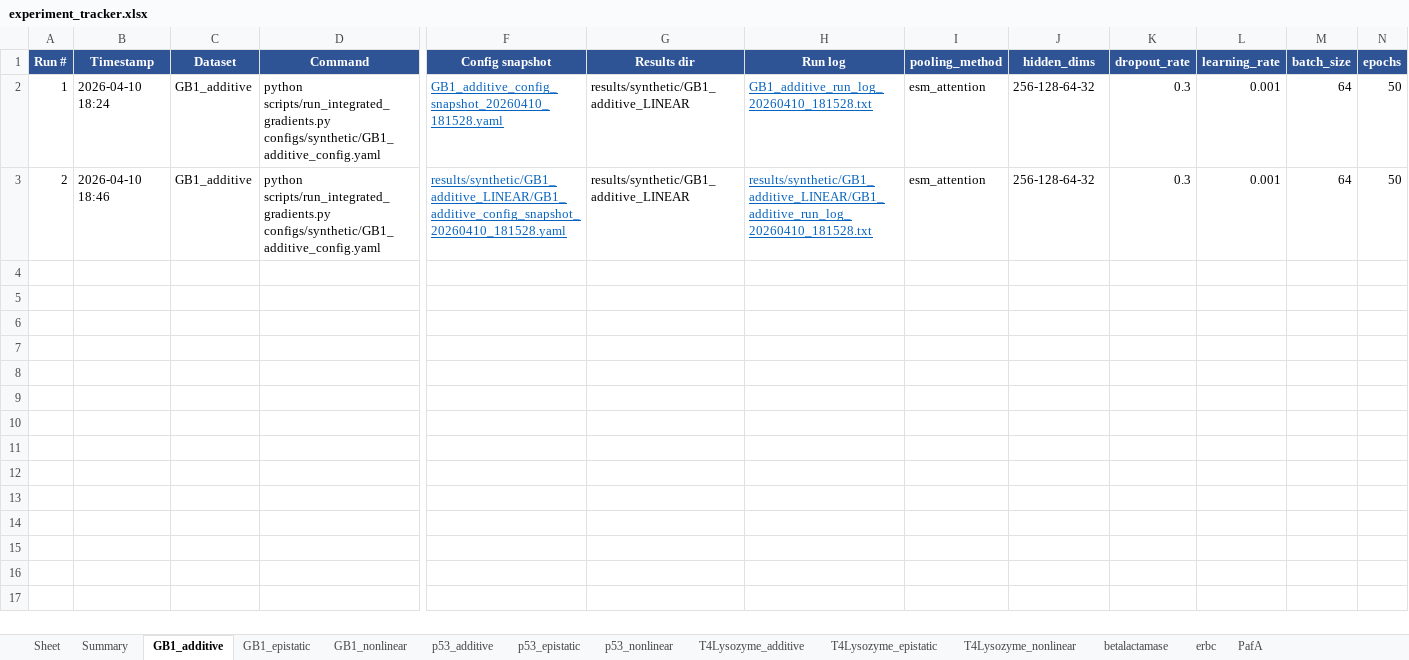
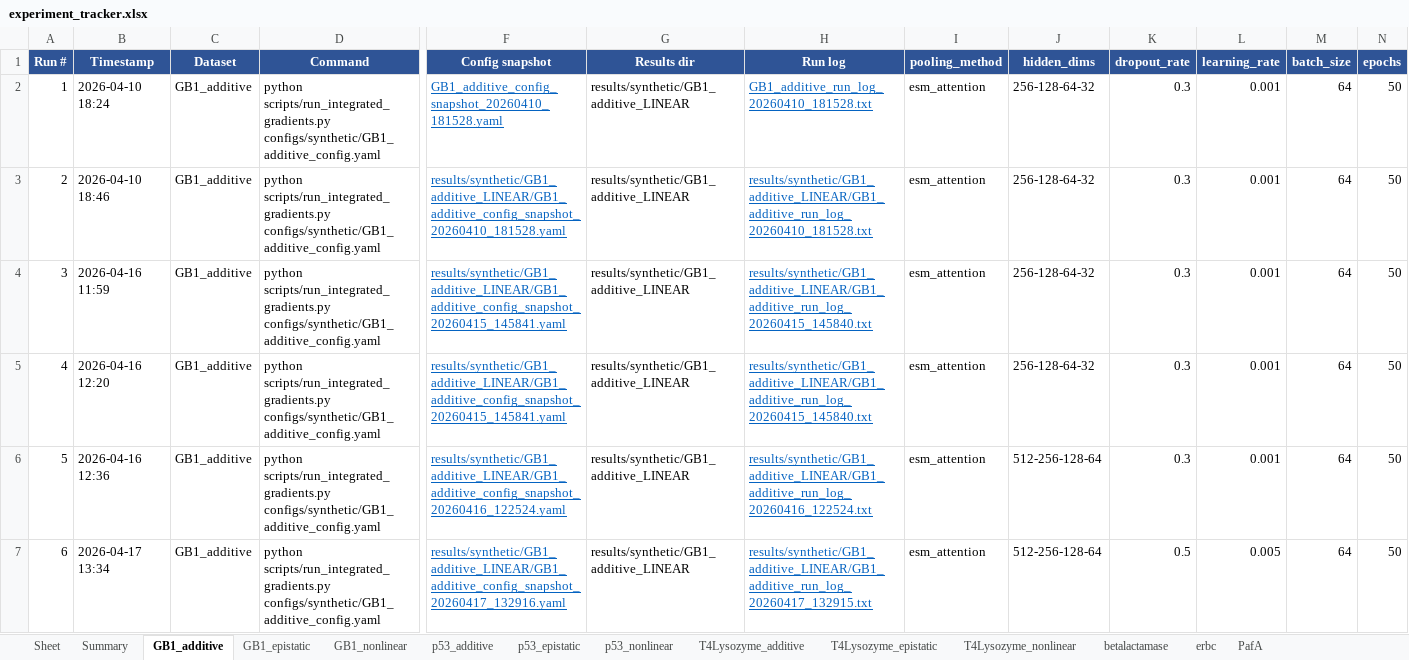
Before and after one commit to chemcognition-lab/IGLOO, an Excel workbook: experiment_tracker.xlsx, sheet GB1_additive, drawn as a sheet; only a part is shown, gaps mark what is left out; values as stored, in another font and other column widths than the file's, no borders; rows hold the shown columns only; the diff covers the shown part only; the diff names each change by its address in the sheet, - before the commit and + after, or states it on an @@ line.

Commit message:
synth GB1 LINEAR results

```diff
--- a/experiment_tracker.xlsx (sheet GB1_additive)
+++ b/experiment_tracker.xlsx (sheet GB1_additive)
+row 4: 3 | 2026-04-16 11:59 | GB1_additive | python scripts/run_integrated_gradients.py configs/synthetic/GB1_additive_config.yaml | results/synthetic/GB1_additive_LINEAR/GB1_additive_config_snapshot_20260415_145841.yaml | results/synthetic/GB1_additive_LINEAR | results/synthetic/GB1_additive_LINEAR/GB1_additive_run_log_20260415_145840.txt | esm_attention | 256-128-64-32 | 0.3 | 0.001 | 64 | 50
+row 5: 4 | 2026-04-16 12:20 | GB1_additive | python scripts/run_integrated_gradients.py configs/synthetic/GB1_additive_config.yaml | results/synthetic/GB1_additive_LINEAR/GB1_additive_config_snapshot_20260415_145841.yaml | results/synthetic/GB1_additive_LINEAR | results/synthetic/GB1_additive_LINEAR/GB1_additive_run_log_20260415_145840.txt | esm_attention | 256-128-64-32 | 0.3 | 0.001 | 64 | 50
+row 6: 5 | 2026-04-16 12:36 | GB1_additive | python scripts/run_integrated_gradients.py configs/synthetic/GB1_additive_config.yaml | results/synthetic/GB1_additive_LINEAR/GB1_additive_config_snapshot_20260416_122524.yaml | results/synthetic/GB1_additive_LINEAR | results/synthetic/GB1_additive_LINEAR/GB1_additive_run_log_20260416_122524.txt | esm_attention | 512-256-128-64 | 0.3 | 0.001 | 64 | 50
+row 7: 6 | 2026-04-17 13:34 | GB1_additive | python scripts/run_integrated_gradients.py configs/synthetic/GB1_additive_config.yaml | results/synthetic/GB1_additive_LINEAR/GB1_additive_config_snapshot_20260417_132916.yaml | results/synthetic/GB1_additive_LINEAR | results/synthetic/GB1_additive_LINEAR/GB1_additive_run_log_20260417_132915.txt | esm_attention | 512-256-128-64 | 0.5 | 0.005 | 64 | 50
```
Also changed, not shown: 4 added rows elsewhere in this sheet, sheet GB1_epistatic, sheet GB1_nonlinear, sheet T4Lysozyme_nonlinear, sheet T4Lysozyme_epistatic, sheet T4Lysozyme_additive, sheet p53_epistatic, 3 more sheets.
